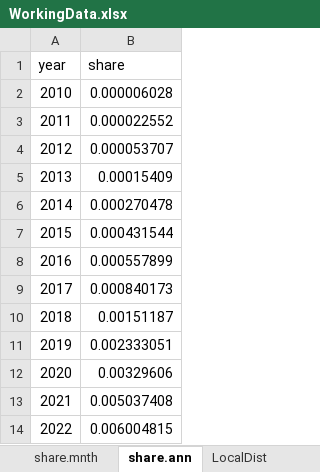
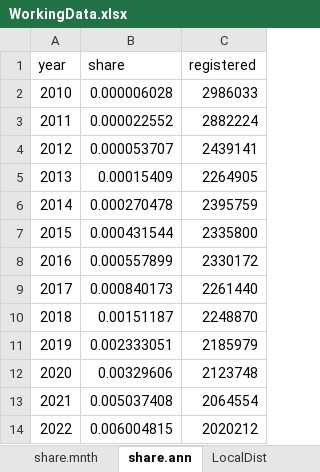
Before and after one commit to n-smalley/f606-Final-Project, an Excel workbook: data/WorkingData.xlsx, sheet share.ann, drawn as a sheet; values as stored, in another font and other column widths than the file's, no borders; the diff names each change by its address in the sheet, - before the commit and + after, or states it on an @@ line.

```diff
--- a/data/WorkingData.xlsx (sheet share.ann)
+++ b/data/WorkingData.xlsx (sheet share.ann)
+column C (registered), rows 2-14: 2986033 | 2882224 | 2439141 | 2264905 | 2395759 | 2335800 | 2330172 | 2261440 | 2248870 | 2185979 | 2123748 | 2064554 | 2020212
```
Also changed, not shown: sheet GasRevMonthly, sheet share.mnth, formulas that keep their value, data/sharemnth.xlsx, 1 other file.
